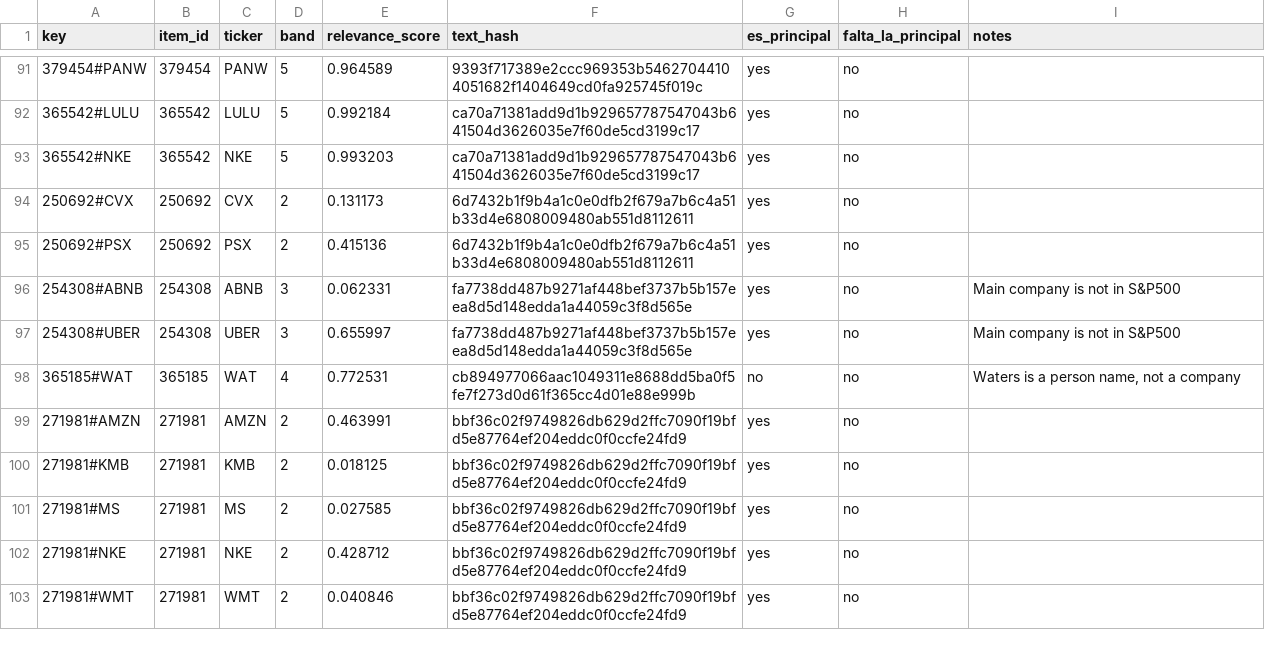
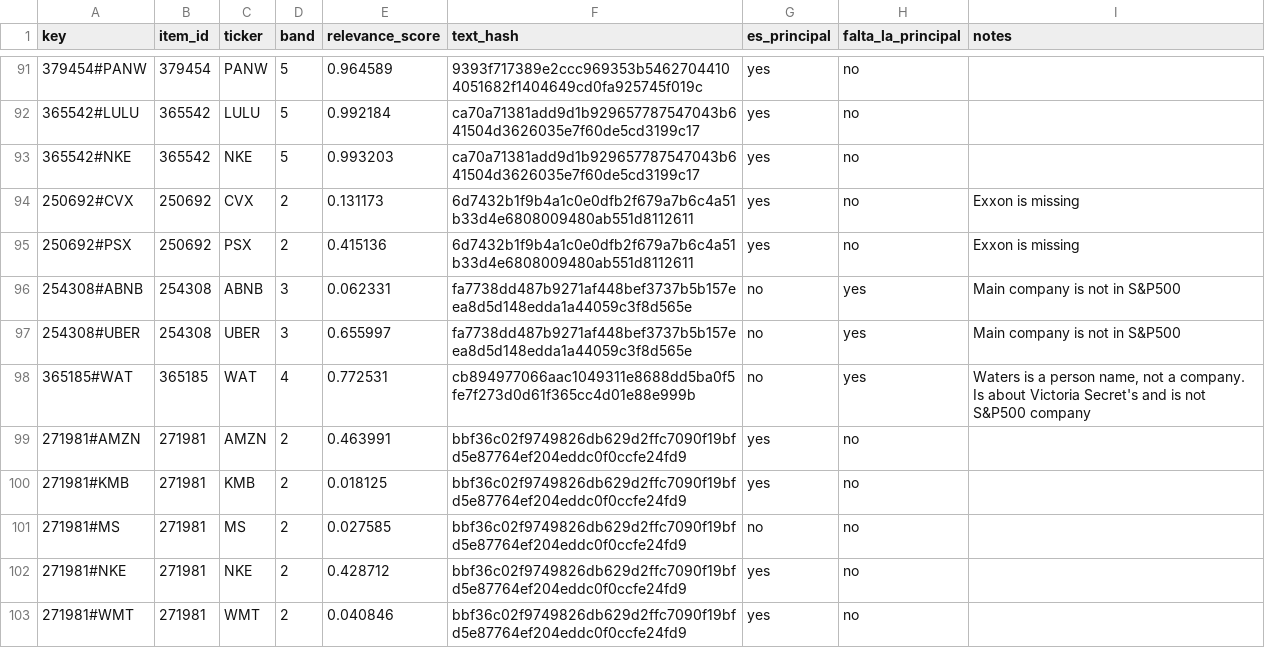
Before and after one commit to gamug/portfolio-nlp, a CSV file: gold/main_company_marks_2026_11_20.csv (was gold/main_company_marks_2026_11_19.csv), drawn as a sheet; only a part is shown, gaps mark what is left out; the diff covers the shown part only.

```diff
--- a/gold/main_company_marks_2026_11_19.csv
+++ b/gold/main_company_marks_2026_11_20.csv
@@ -93,10 +93,10 @@ key,item_id,ticker,band,relevance_score,text_hash,es_principal,falta_la_principa
 365542#NKE,365542,NKE,5,0.993203,ca70a71381add9d1b929657787547043b641504d3626035e7f60de5cd3199c17,yes,no,
-250692#CVX,250692,CVX,2,0.131173,6d7432b1f9b4a1c0e0dfb2f679a7b6c4a51b33d4e6808009480ab551d8112611,yes,no,
-250692#PSX,250692,PSX,2,0.415136,6d7432b1f9b4a1c0e0dfb2f679a7b6c4a51b33d4e6808009480ab551d8112611,yes,no,
-254308#ABNB,254308,ABNB,3,0.062331,fa7738dd487b9271af448bef3737b5b157eea8d5d148edda1a44059c3f8d565e,yes,no,Main company is not in S&P500
-254308#UBER,254308,UBER,3,0.655997,fa7738dd487b9271af448bef3737b5b157eea8d5d148edda1a44059c3f8d565e,yes,no,Main company is not in S&P500
-365185#WAT,365185,WAT,4,0.772531,cb894977066aac1049311e8688dd5ba0f5fe7f273d0d61f365cc4d01e88e999b,no,no,"Waters is a person name, not a company"
+250692#CVX,250692,CVX,2,0.131173,6d7432b1f9b4a1c0e0dfb2f679a7b6c4a51b33d4e6808009480ab551d8112611,yes,no,Exxon is missing
+250692#PSX,250692,PSX,2,0.415136,6d7432b1f9b4a1c0e0dfb2f679a7b6c4a51b33d4e6808009480ab551d8112611,yes,no,Exxon is missing
+254308#ABNB,254308,ABNB,3,0.062331,fa7738dd487b9271af448bef3737b5b157eea8d5d148edda1a44059c3f8d565e,no,yes,Main company is not in S&P500
+254308#UBER,254308,UBER,3,0.655997,fa7738dd487b9271af448bef3737b5b157eea8d5d148edda1a44059c3f8d565e,no,yes,Main company is not in S&P500
+365185#WAT,365185,WAT,4,0.772531,cb894977066aac1049311e8688dd5ba0f5fe7f273d0d61f365cc4d01e88e999b,no,yes,"Waters is a person name, not a company. Is about Victoria Secret's and is not S&P500 company"
 271981#AMZN,271981,AMZN,2,0.463991,bbf36c02f9749826db629d2ffc7090f19bfd5e87764ef204eddc0f0ccfe24fd9,yes,no,
 271981#KMB,271981,KMB,2,0.018125,bbf36c02f9749826db629d2ffc7090f19bfd5e87764ef204eddc0f0ccfe24fd9,yes,no,
-271981#MS,271981,MS,2,0.027585,bbf36c02f9749826db629d2ffc7090f19bfd5e87764ef204eddc0f0ccfe24fd9,yes,no,
+271981#MS,271981,MS,2,0.027585,bbf36c02f9749826db629d2ffc7090f19bfd5e87764ef204eddc0f0ccfe24fd9,no,no,
 271981#NKE,271981,NKE,2,0.428712,bbf36c02f9749826db629d2ffc7090f19bfd5e87764ef204eddc0f0ccfe24fd9,yes,no,
```
Also changed, not shown: 80 edited cells elsewhere in this file, 14 other files.
